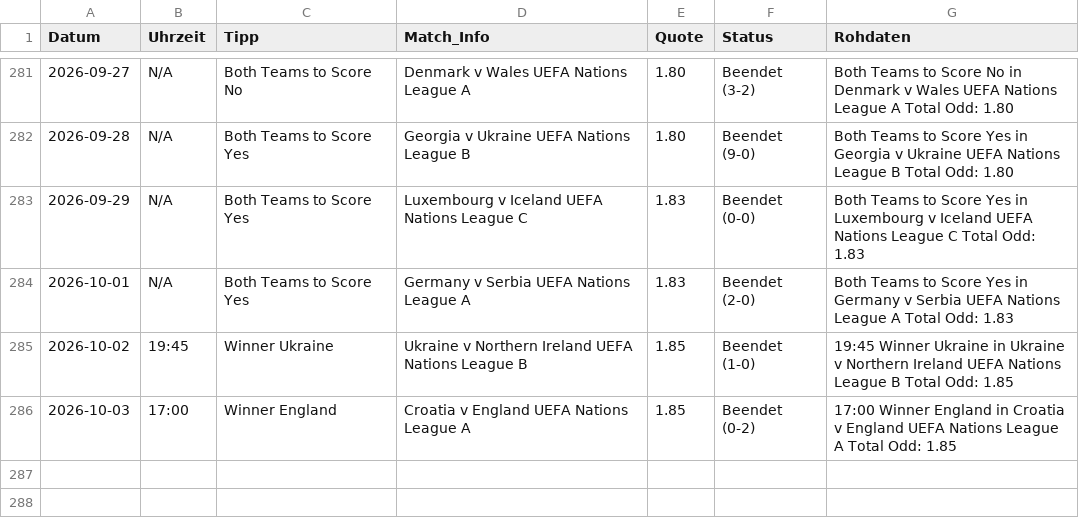
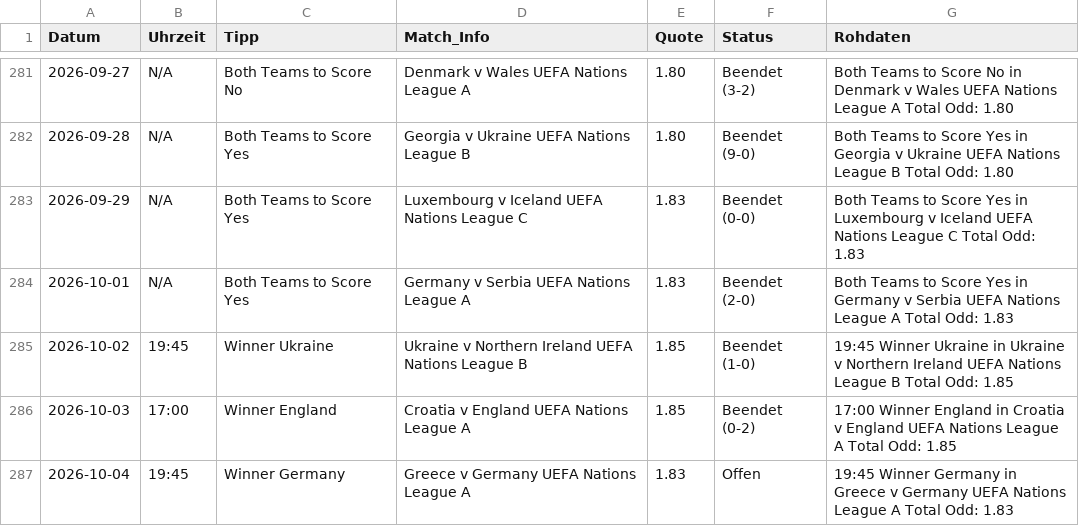
Before and after one commit to tim919646-lab/Scrap, a CSV file: meine_datenbank.csv, drawn as a sheet; only a part is shown, gaps mark what is left out.

Commit message:
Update: Sun Oct  4 13:39:39 UTC 2026

```diff
--- a/meine_datenbank.csv
+++ b/meine_datenbank.csv
@@ -286 +286,2 @@ Datum,Uhrzeit,Tipp,Match_Info,Quote,Status,Rohdaten
 2026-10-03,17:00,Winner England,Croatia v England UEFA Nations League A,1.85,Beendet (0-2),17:00 Winner England in Croatia v England UEFA Nations League A Total Odd: 1.85
+2026-10-04,19:45,Winner Germany,Greece v Germany UEFA Nations League A,1.83,Offen,19:45 Winner Germany in Greece v Germany UEFA Nations League A Total Odd: 1.83
```
